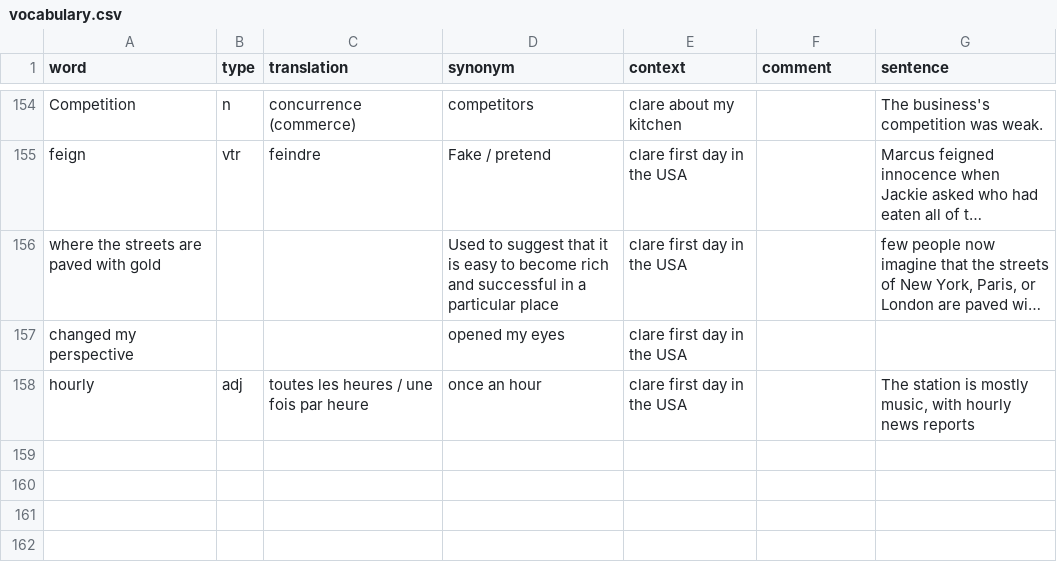
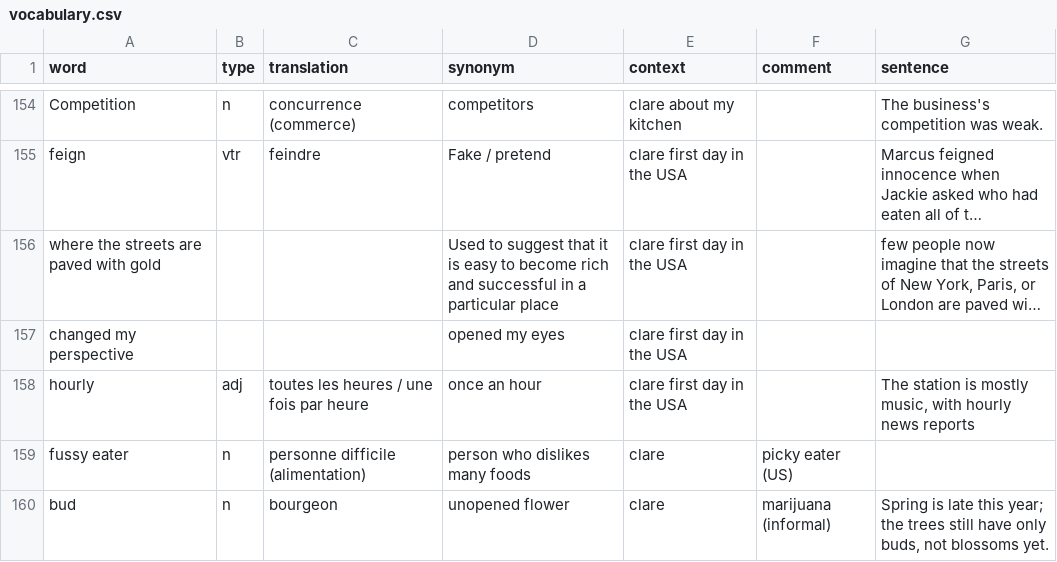
Before and after one commit to FLinguenheld/vocabulary2, a CSV file: vocabulary.csv, drawn as a sheet; only a part is shown, gaps mark what is left out; long unchanged cells end in ….

```diff
--- a/vocabulary.csv
+++ b/vocabulary.csv
@@ -158 +158,3 @@ changed my perspective,,,opened my eyes,clare first day in the USA,,
 hourly,adj,toutes les heures / une fois par heure,once an hour,clare first day in the USA,,"The station is mostly music, with hourly news reports"
+fussy eater,n,personne difficile (alimentation),person who dislikes many foods,clare,picky eater (US),
+bud,n,bourgeon,unopened flower,clare,marijuana (informal),"Spring is late this year; the trees still have only buds, not blossoms yet."
```
Also changed, not shown: 2 other files.
